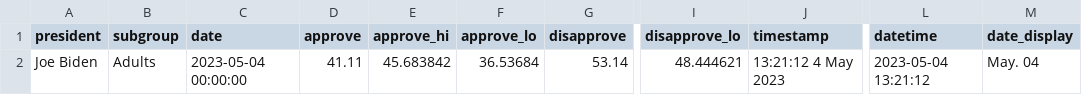
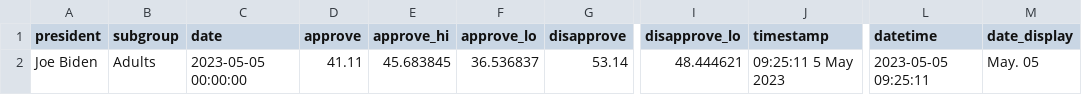
Before and after one commit to stiles/biden-polls, a CSV file: data/processed/biden_approval_trend_538_latest_adults.csv, drawn as a sheet; only a part is shown, gaps mark what is left out; the diff names each change by its address in the sheet, - before the commit and + after, or states it on an @@ line.

```diff
--- a/data/processed/biden_approval_trend_538_latest_adults.csv
+++ b/data/processed/biden_approval_trend_538_latest_adults.csv
-C2 (date): 2023-05-04 00:00:00
+C2 (date): 2023-05-05 00:00:00
-E2 (approve_hi): 45.683842
+E2 (approve_hi): 45.683845
-F2 (approve_lo): 36.53684
+F2 (approve_lo): 36.536837
-J2 (timestamp): 13:21:12 4 May 2023
+J2 (timestamp): 09:25:11 5 May 2023
-L2 (datetime): 2023-05-04 13:21:12
+L2 (datetime): 2023-05-05 09:25:11
-M2 (date_display): May. 04
+M2 (date_display): May. 05
```
Also changed, not shown: data/processed/biden_approval_trend_538_adults.csv, data/processed/biden_approval_trend_538_all_polls.csv, 3 other files.
